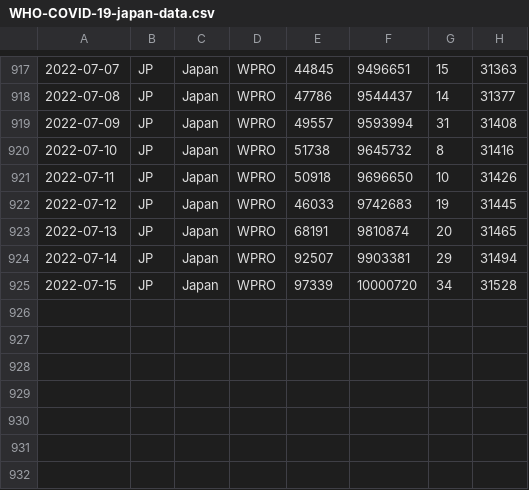
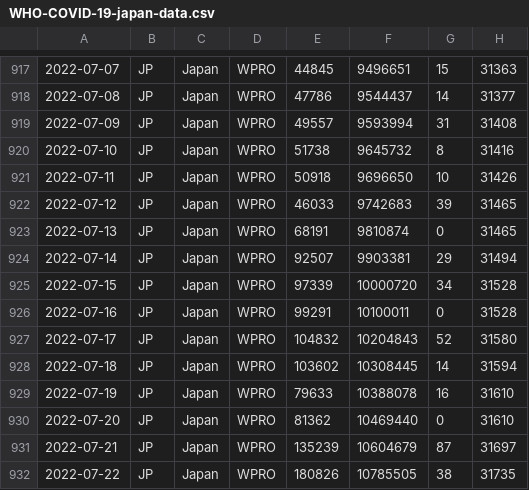
Before and after one commit to spiegel-im-spiegel/covid-2019-report, a CSV file: report/WHO-COVID-19-japan-data.csv, drawn as a sheet; only a part is shown, gaps mark what is left out.

Commit message:
Update reports

```diff
--- a/report/WHO-COVID-19-japan-data.csv
+++ b/report/WHO-COVID-19-japan-data.csv
@@ -921,5 +921,12 @@
 2022-07-11,JP,Japan,WPRO,50918,9696650,10,31426
-2022-07-12,JP,Japan,WPRO,46033,9742683,19,31445
-2022-07-13,JP,Japan,WPRO,68191,9810874,20,31465
+2022-07-12,JP,Japan,WPRO,46033,9742683,39,31465
+2022-07-13,JP,Japan,WPRO,68191,9810874,0,31465
 2022-07-14,JP,Japan,WPRO,92507,9903381,29,31494
 2022-07-15,JP,Japan,WPRO,97339,10000720,34,31528
+2022-07-16,JP,Japan,WPRO,99291,10100011,0,31528
+2022-07-17,JP,Japan,WPRO,104832,10204843,52,31580
+2022-07-18,JP,Japan,WPRO,103602,10308445,14,31594
+2022-07-19,JP,Japan,WPRO,79633,10388078,16,31610
+2022-07-20,JP,Japan,WPRO,81362,10469440,0,31610
+2022-07-21,JP,Japan,WPRO,135239,10604679,87,31697
+2022-07-22,JP,Japan,WPRO,180826,10785505,38,31735
```
Also changed, not shown: 11 other files.
